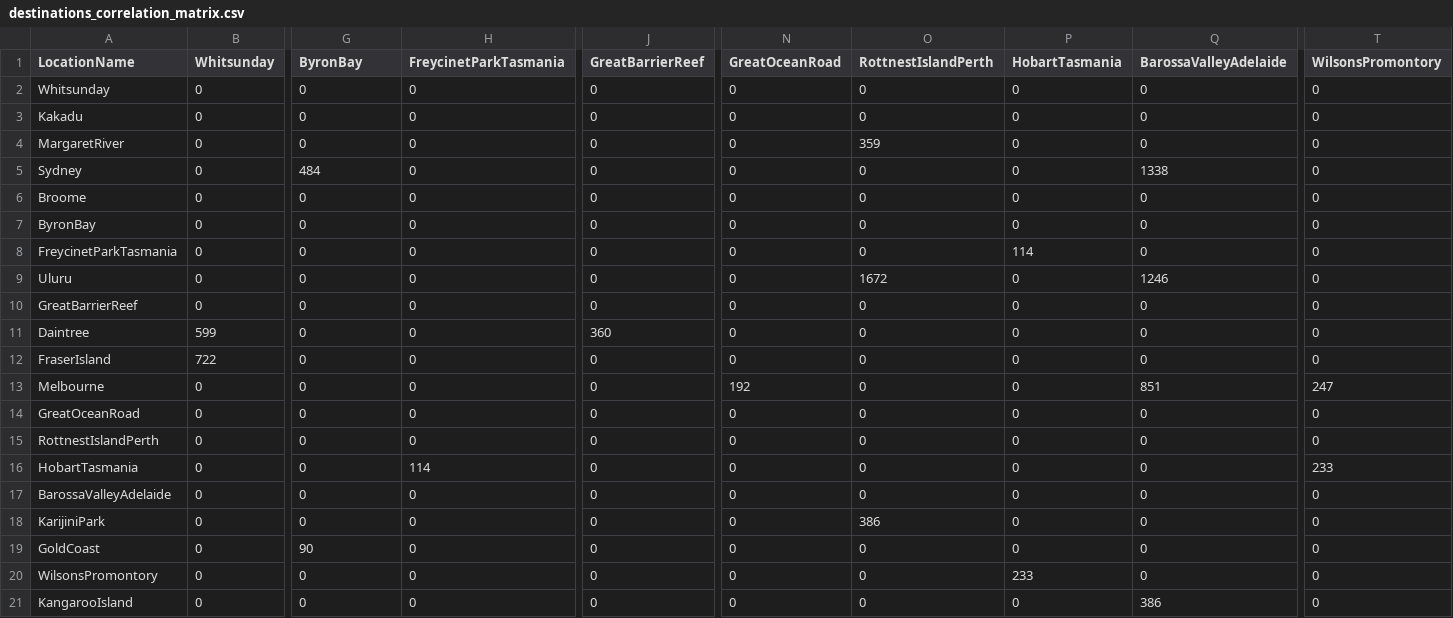
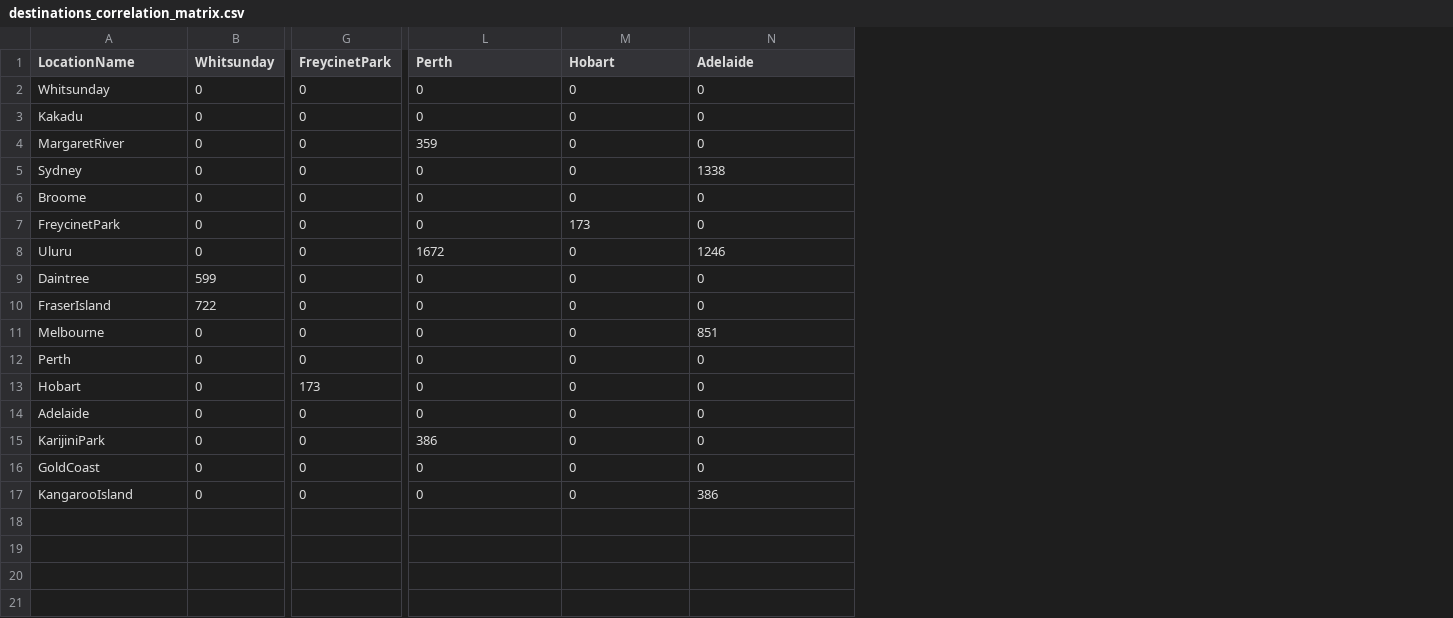
Before and after one commit to zagarsuren/42172-Assignments, a CSV file: AT1_Example1/data/destinations_correlation_matrix.csv, drawn as a sheet; only a part is shown, gaps mark what is left out; removed rows and columns are numbered as before the commit, all else as after; rows hold the shown columns only; the diff names each change by its address in the sheet, - before the commit and + after, or states it on an @@ line.

Commit message:
updated data

```diff
--- a/AT1_Example1/data/destinations_correlation_matrix.csv
+++ b/AT1_Example1/data/destinations_correlation_matrix.csv
-column H (FreycinetParkTasmania), rows 2-6: all 0; rows 8-9: 0 | 0; rows 11-13: all 0; rows 15-19: 0 | 114 | 0 | 0 | 0; row 21: 0
-column J (GreatBarrierReef), rows 2-6: all 0; rows 8-9: 0 | 0; rows 11-13: 360 | 0 | 0; rows 15-19: all 0; row 21: 0
-column N (GreatOceanRoad), rows 2-6: all 0; rows 8-9: 0 | 0; rows 11-13: 0 | 0 | 192; rows 15-19: all 0; row 21: 0
-column T (WilsonsPromontory), rows 2-6: all 0; rows 8-9: 0 | 0; rows 11-13: 0 | 0 | 247; rows 15-19: 0 | 233 | 0 | 0 | 0; row 21: 0
-G1: ByronBay
+G1: FreycinetPark
-L1: RottnestIslandPerth
+L1: Perth
-M1: HobartTasmania
+M1: Hobart
-N1: BarossaValleyAdelaide
+N1: Adelaide
-G5 (FreycinetPark): 484
+G5 (FreycinetPark): 0
-row 7: ByronBay | 0 | 0 | 0 | 0 | 0 | 0 | 0 | 0 | 0
-A7 (LocationName): FreycinetParkTasmania
+A7 (LocationName): FreycinetPark
-M7 (Hobart): 114
+M7 (Hobart): 173
-row 10: GreatBarrierReef | 0 | 0 | 0 | 0 | 0 | 0 | 0 | 0 | 0
-row 14: GreatOceanRoad | 0 | 0 | 0 | 0 | 0 | 0 | 0 | 0 | 0
-A12 (LocationName): RottnestIslandPerth
+A12 (LocationName): Perth
-A13 (LocationName): HobartTasmania
+A13 (LocationName): Hobart
-G13 (FreycinetPark): 0
+G13 (FreycinetPark): 173
-A14 (LocationName): BarossaValleyAdelaide
+A14 (LocationName): Adelaide
-G16 (FreycinetPark): 90
+G16 (FreycinetPark): 0
-row 20: WilsonsPromontory | 0 | 0 | 0 | 0 | 0 | 0 | 233 | 0 | 0
```
Also changed, not shown: AT1_Example1/data/data_coordinates.csv, 4 other files.
